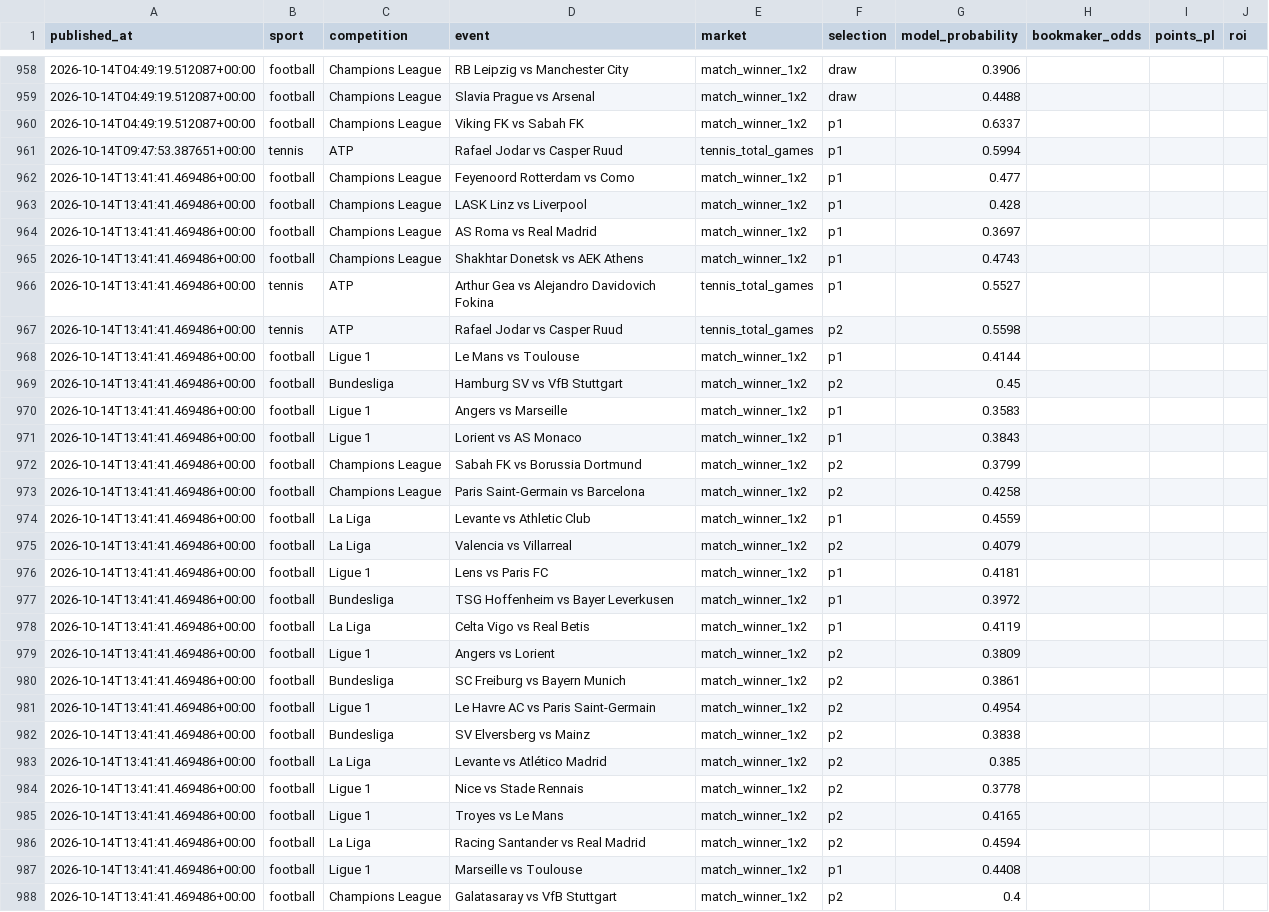
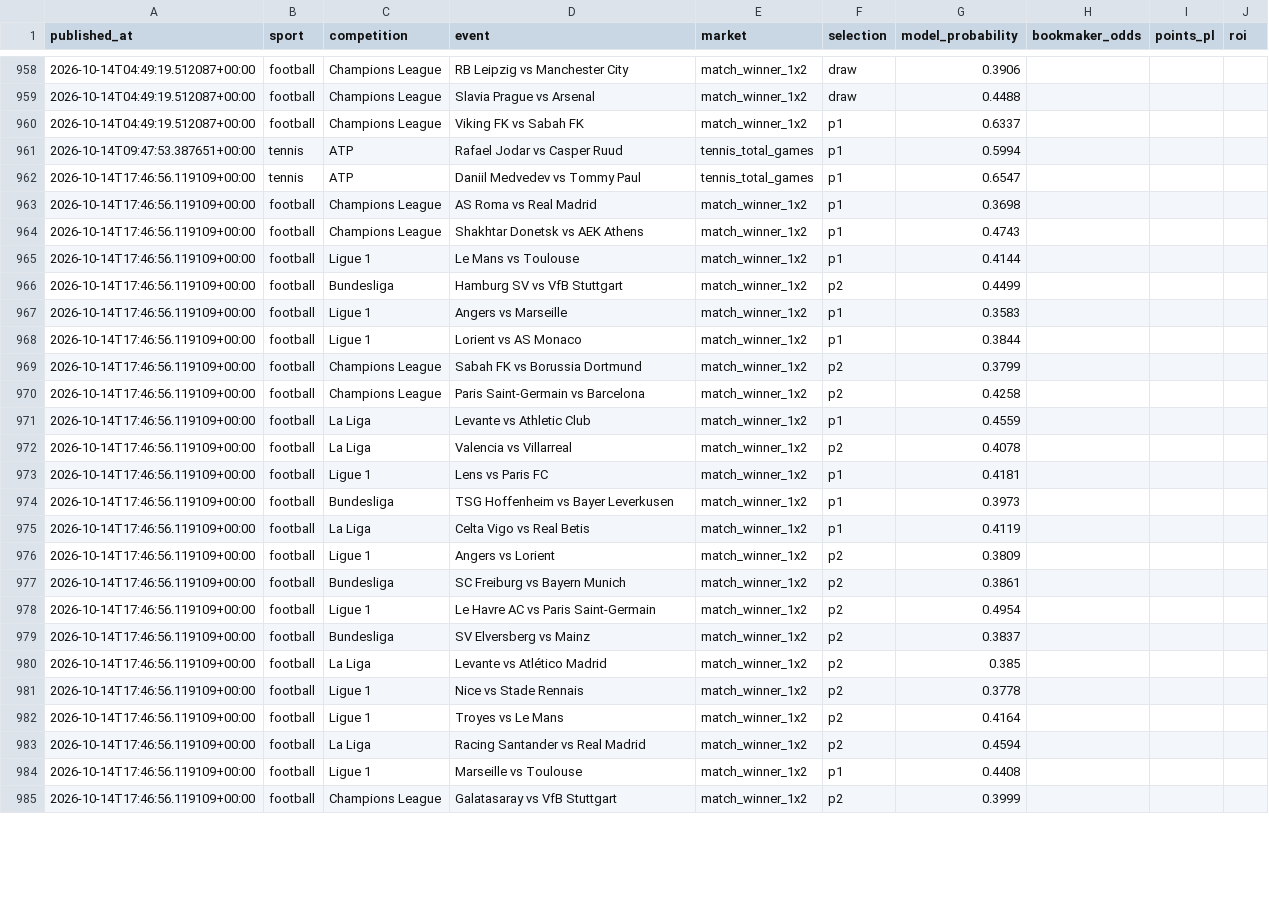
Before and after one commit to topboyasian-stack/match-signal, a CSV file: data/tippingsports_export.csv, drawn as a sheet; only a part is shown, gaps mark what is left out; the diff covers the shown part only.

```diff
--- a/data/tippingsports_export.csv
+++ b/data/tippingsports_export.csv
@@ -961,28 +961,25 @@ published_at,sport,competition,event,market,selection,model_probability,bookmake
 2026-10-14T09:47:53.387651+00:00,tennis,ATP,Rafael Jodar vs Casper Ruud,tennis_total_games,p1,0.5994,,,
-2026-10-14T13:41:41.469486+00:00,football,Champions League,Feyenoord Rotterdam vs Como,match_winner_1x2,p1,0.477,,,
-2026-10-14T13:41:41.469486+00:00,football,Champions League,LASK Linz vs Liverpool,match_winner_1x2,p1,0.428,,,
-2026-10-14T13:41:41.469486+00:00,football,Champions League,AS Roma vs Real Madrid,match_winner_1x2,p1,0.3697,,,
-2026-10-14T13:41:41.469486+00:00,football,Champions League,Shakhtar Donetsk vs AEK Athens,match_winner_1x2,p1,0.4743,,,
-2026-10-14T13:41:41.469486+00:00,tennis,ATP,Arthur Gea vs Alejandro Davidovich Fokina,tennis_total_games,p1,0.5527,,,
-2026-10-14T13:41:41.469486+00:00,tennis,ATP,Rafael Jodar vs Casper Ruud,tennis_total_games,p2,0.5598,,,
-2026-10-14T13:41:41.469486+00:00,football,Ligue 1,Le Mans vs Toulouse,match_winner_1x2,p1,0.4144,,,
-2026-10-14T13:41:41.469486+00:00,football,Bundesliga,Hamburg SV vs VfB Stuttgart,match_winner_1x2,p2,0.45,,,
-2026-10-14T13:41:41.469486+00:00,football,Ligue 1,Angers vs Marseille,match_winner_1x2,p1,0.3583,,,
-2026-10-14T13:41:41.469486+00:00,football,Ligue 1,Lorient vs AS Monaco,match_winner_1x2,p1,0.3843,,,
-2026-10-14T13:41:41.469486+00:00,football,Champions League,Sabah FK vs Borussia Dortmund,match_winner_1x2,p2,0.3799,,,
-2026-10-14T13:41:41.469486+00:00,football,Champions League,Paris Saint-Germain vs Barcelona,match_winner_1x2,p2,0.4258,,,
-2026-10-14T13:41:41.469486+00:00,football,La Liga,Levante vs Athletic Club,match_winner_1x2,p1,0.4559,,,
-2026-10-14T13:41:41.469486+00:00,football,La Liga,Valencia vs Villarreal,match_winner_1x2,p2,0.4079,,,
-2026-10-14T13:41:41.469486+00:00,football,Ligue 1,Lens vs Paris FC,match_winner_1x2,p1,0.4181,,,
-2026-10-14T13:41:41.469486+00:00,football,Bundesliga,TSG Hoffenheim vs Bayer Leverkusen,match_winner_1x2,p1,0.3972,,,
-2026-10-14T13:41:41.469486+00:00,football,La Liga,Celta Vigo vs Real Betis,match_winner_1x2,p1,0.4119,,,
-2026-10-14T13:41:41.469486+00:00,football,Ligue 1,Angers vs Lorient,match_winner_1x2,p2,0.3809,,,
-2026-10-14T13:41:41.469486+00:00,football,Bundesliga,SC Freiburg vs Bayern Munich,match_winner_1x2,p2,0.3861,,,
-2026-10-14T13:41:41.469486+00:00,football,Ligue 1,Le Havre AC vs Paris Saint-Germain,match_winner_1x2,p2,0.4954,,,
-2026-10-14T13:41:41.469486+00:00,football,Bundesliga,SV Elversberg vs Mainz,match_winner_1x2,p2,0.3838,,,
-2026-10-14T13:41:41.469486+00:00,football,La Liga,Levante vs Atlético Madrid,match_winner_1x2,p2,0.385,,,
-2026-10-14T13:41:41.469486+00:00,football,Ligue 1,Nice vs Stade Rennais,match_winner_1x2,p2,0.3778,,,
-2026-10-14T13:41:41.469486+00:00,football,Ligue 1,Troyes vs Le Mans,match_winner_1x2,p2,0.4165,,,
-2026-10-14T13:41:41.469486+00:00,football,La Liga,Racing Santander vs Real Madrid,match_winner_1x2,p2,0.4594,,,
-2026-10-14T13:41:41.469486+00:00,football,Ligue 1,Marseille vs Toulouse,match_winner_1x2,p1,0.4408,,,
-2026-10-14T13:41:41.469486+00:00,football,Champions League,Galatasaray vs VfB Stuttgart,match_winner_1x2,p2,0.4,,,
+2026-10-14T17:46:56.119109+00:00,tennis,ATP,Daniil Medvedev vs Tommy Paul,tennis_total_games,p1,0.6547,,,
+2026-10-14T17:46:56.119109+00:00,football,Champions League,AS Roma vs Real Madrid,match_winner_1x2,p1,0.3698,,,
+2026-10-14T17:46:56.119109+00:00,football,Champions League,Shakhtar Donetsk vs AEK Athens,match_winner_1x2,p1,0.4743,,,
+2026-10-14T17:46:56.119109+00:00,football,Ligue 1,Le Mans vs Toulouse,match_winner_1x2,p1,0.4144,,,
+2026-10-14T17:46:56.119109+00:00,football,Bundesliga,Hamburg SV vs VfB Stuttgart,match_winner_1x2,p2,0.4499,,,
+2026-10-14T17:46:56.119109+00:00,football,Ligue 1,Angers vs Marseille,match_winner_1x2,p1,0.3583,,,
+2026-10-14T17:46:56.119109+00:00,football,Ligue 1,Lorient vs AS Monaco,match_winner_1x2,p1,0.3844,,,
+2026-10-14T17:46:56.119109+00:00,football,Champions League,Sabah FK vs Borussia Dortmund,match_winner_1x2,p2,0.3799,,,
+2026-10-14T17:46:56.119109+00:00,football,Champions League,Paris Saint-Germain vs Barcelona,match_winner_1x2,p2,0.4258,,,
+2026-10-14T17:46:56.119109+00:00,football,La Liga,Levante vs Athletic Club,match_winner_1x2,p1,0.4559,,,
+2026-10-14T17:46:56.119109+00:00,football,La Liga,Valencia vs Villarreal,match_winner_1x2,p2,0.4078,,,
+2026-10-14T17:46:56.119109+00:00,football,Ligue 1,Lens vs Paris FC,match_winner_1x2,p1,0.4181,,,
+2026-10-14T17:46:56.119109+00:00,football,Bundesliga,TSG Hoffenheim vs Bayer Leverkusen,match_winner_1x2,p1,0.3973,,,
+2026-10-14T17:46:56.119109+00:00,football,La Liga,Celta Vigo vs Real Betis,match_winner_1x2,p1,0.4119,,,
+2026-10-14T17:46:56.119109+00:00,football,Ligue 1,Angers vs Lorient,match_winner_1x2,p2,0.3809,,,
+2026-10-14T17:46:56.119109+00:00,football,Bundesliga,SC Freiburg vs Bayern Munich,match_winner_1x2,p2,0.3861,,,
+2026-10-14T17:46:56.119109+00:00,football,Ligue 1,Le Havre AC vs Paris Saint-Germain,match_winner_1x2,p2,0.4954,,,
+2026-10-14T17:46:56.119109+00:00,football,Bundesliga,SV Elversberg vs Mainz,match_winner_1x2,p2,0.3837,,,
+2026-10-14T17:46:56.119109+00:00,football,La Liga,Levante vs Atlético Madrid,match_winner_1x2,p2,0.385,,,
+2026-10-14T17:46:56.119109+00:00,football,Ligue 1,Nice vs Stade Rennais,match_winner_1x2,p2,0.3778,,,
+2026-10-14T17:46:56.119109+00:00,football,Ligue 1,Troyes vs Le Mans,match_winner_1x2,p2,0.4164,,,
+2026-10-14T17:46:56.119109+00:00,football,La Liga,Racing Santander vs Real Madrid,match_winner_1x2,p2,0.4594,,,
+2026-10-14T17:46:56.119109+00:00,football,Ligue 1,Marseille vs Toulouse,match_winner_1x2,p1,0.4408,,,
+2026-10-14T17:46:56.119109+00:00,football,Champions League,Galatasaray vs VfB Stuttgart,match_winner_1x2,p2,0.3999,,,
```
Also changed, not shown: 5 edited cells elsewhere in this file, 3 other files.
